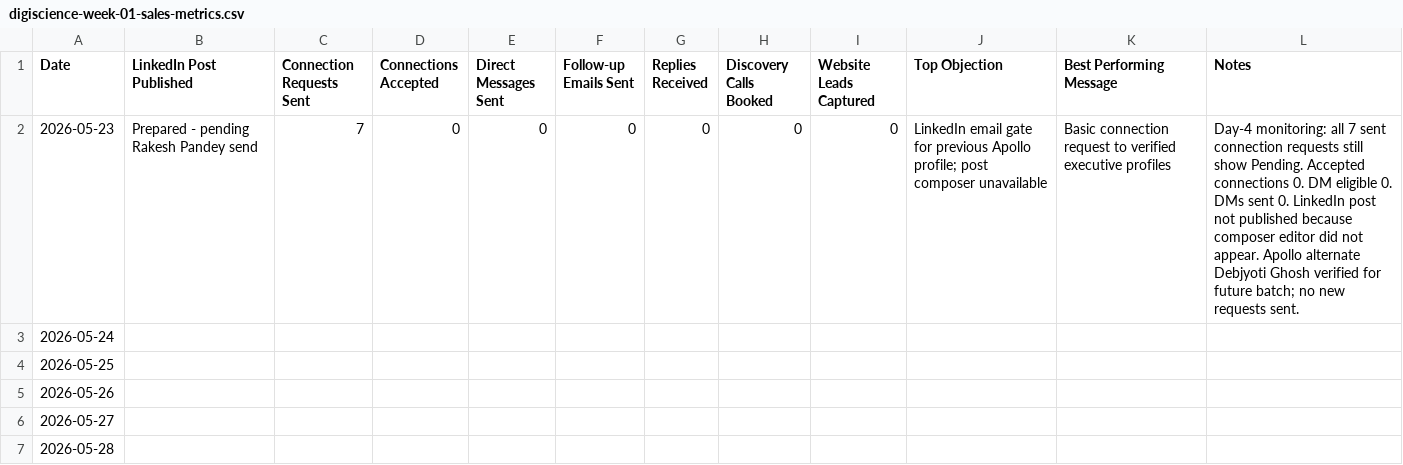
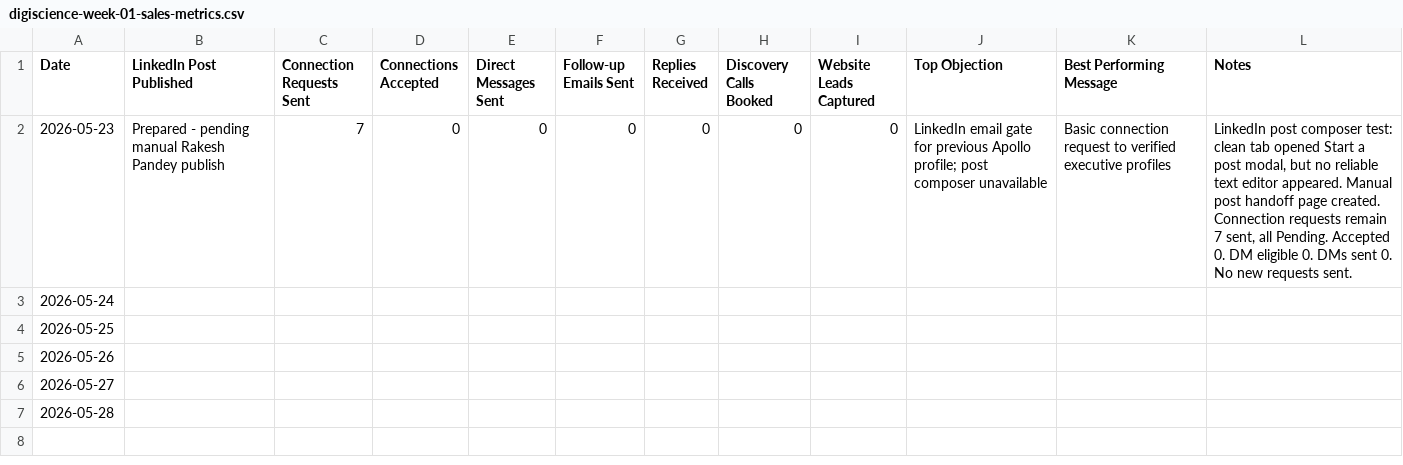
Before and after one commit to digiscience-techsol/website, a CSV file: assets/templates/digiscience-week-01-sales-metrics.csv, drawn as a sheet.

Commit message:
Add manual LinkedIn post handoff

```diff
--- a/assets/templates/digiscience-week-01-sales-metrics.csv
+++ b/assets/templates/digiscience-week-01-sales-metrics.csv
@@ -1,3 +1,3 @@
 Date,LinkedIn Post Published,Connection Requests Sent,Connections Accepted,Direct Messages Sent,Follow-up Emails Sent,Replies Received,Discovery Calls Booked,Website Leads Captured,Top Objection,Best Performing Message,Notes
-2026-05-23,Prepared - pending Rakesh Pandey send,7,0,0,0,0,0,0,LinkedIn email gate for previous Apollo profile; post composer unavailable,Basic connection request to verified executive profiles,Day-4 monitoring: all 7 sent connection requests still show Pending. Accepted connections 0. DM eligible 0. DMs sent 0. LinkedIn post not published because composer editor did not appear. Apollo alternate Debjyoti Ghosh verified for future batch; no new requests sent.
+2026-05-23,Prepared - pending manual Rakesh Pandey publish,7,0,0,0,0,0,0,LinkedIn email gate for previous Apollo profile; post composer unavailable,Basic connection request to verified executive profiles,"LinkedIn post composer test: clean tab opened Start a post modal, but no reliable text editor appeared. Manual post handoff page created. Connection requests remain 7 sent, all Pending. Accepted 0. DM eligible 0. DMs sent 0. No new requests sent."
 2026-05-24,,,,,,,,,,,
```
Also changed, not shown: 9 other files.
